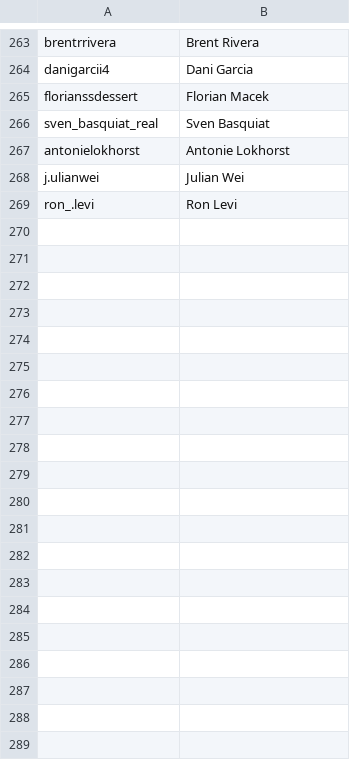
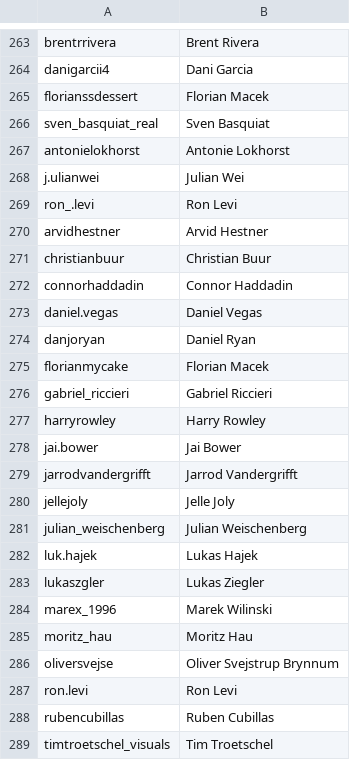
Before and after one commit to vincentwetzel/IG_Sorter, a CSV file: boys.csv, drawn as a sheet; only a part is shown, gaps mark what is left out; the diff covers the shown part only.

```diff
--- a/boys.csv
+++ b/boys.csv
@@ -269 +269,21 @@ j.ulianwei,Julian Wei
 ron_.levi,Ron Levi
+arvidhestner,Arvid Hestner
+christianbuur,Christian Buur
+connorhaddadin,Connor Haddadin
+daniel.vegas,Daniel Vegas
+danjoryan,Daniel Ryan
+florianmycake,Florian Macek
+gabriel_riccieri,Gabriel Riccieri
+harryrowley,Harry Rowley
+jai.bower,Jai Bower
+jarrodvandergrifft,Jarrod Vandergrifft
+jellejoly,Jelle Joly
+julian_weischenberg,Julian Weischenberg
+luk.hajek,Lukas Hajek
+lukaszgler,Lukas Ziegler
+marex_1996,Marek Wilinski
+moritz_hau,Moritz Hau
+oliversvejse,Oliver Svejstrup Brynnum
+ron.levi,Ron Levi
+rubencubillas,Ruben Cubillas
+timtroetschel_visuals,Tim Troetschel
```
Also changed, not shown: 67 added rows and 1 edited cell elsewhere in this file, 2 other files.
